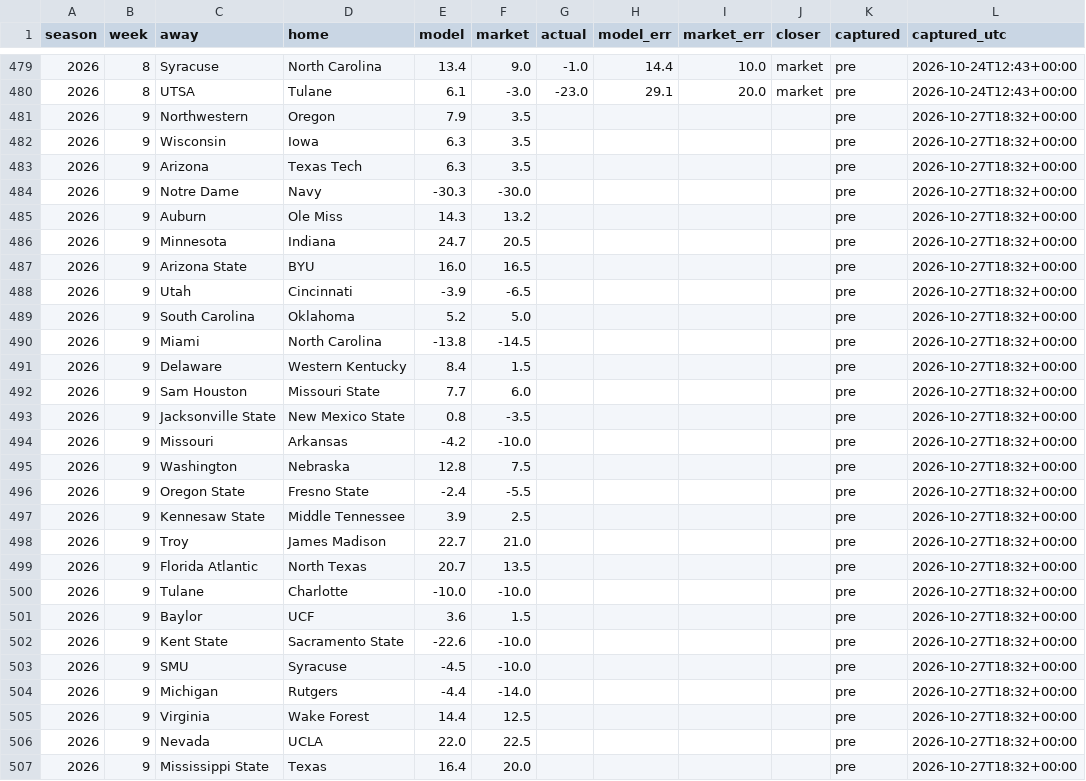
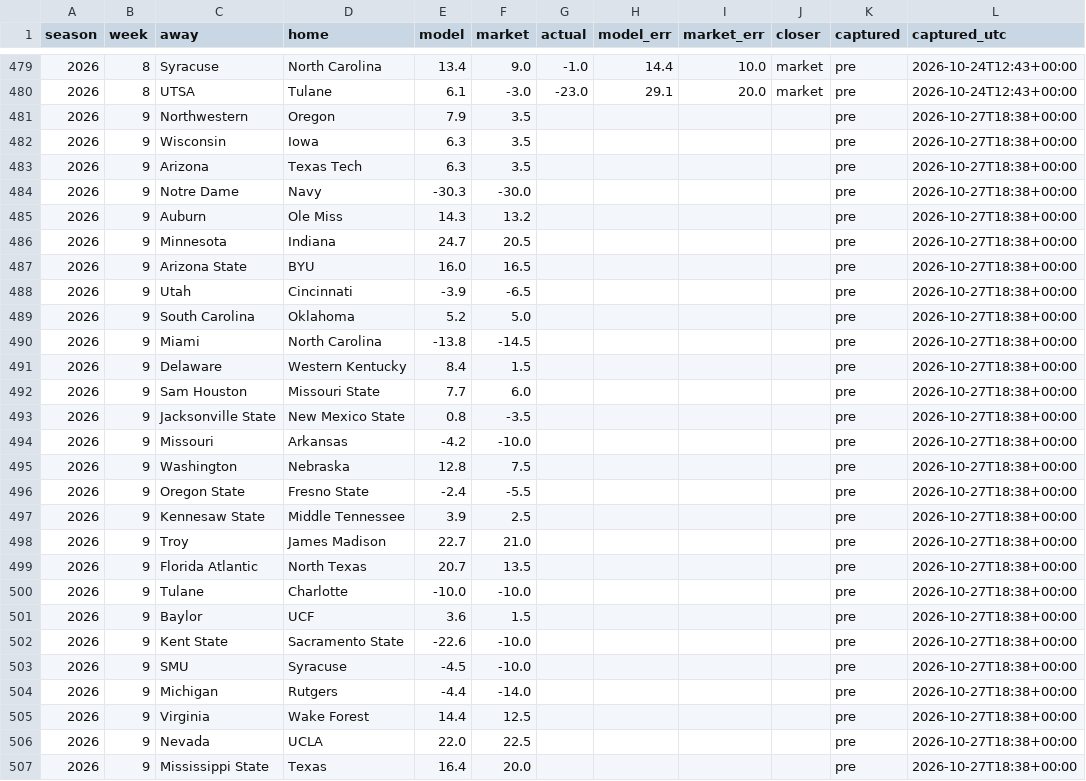
Before and after one commit to fourty2se7en/cfb-card, a CSV file: docs/ledger.csv, drawn as a sheet; only a part is shown, gaps mark what is left out; the diff covers the shown part only.

```diff
--- a/docs/ledger.csv
+++ b/docs/ledger.csv
@@ -480,28 +480,28 @@ season,week,away,home,model,market,actual,model_err,market_err,closer,captured,c
 2026,8,UTSA,Tulane,6.1,-3.0,-23.0,29.1,20.0,market,pre,2026-10-24T12:43+00:00
-2026,9,Northwestern,Oregon,7.9,3.5,,,,,pre,2026-10-27T18:32+00:00
-2026,9,Wisconsin,Iowa,6.3,3.5,,,,,pre,2026-10-27T18:32+00:00
-2026,9,Arizona,Texas Tech,6.3,3.5,,,,,pre,2026-10-27T18:32+00:00
-2026,9,Notre Dame,Navy,-30.3,-30.0,,,,,pre,2026-10-27T18:32+00:00
-2026,9,Auburn,Ole Miss,14.3,13.2,,,,,pre,2026-10-27T18:32+00:00
-2026,9,Minnesota,Indiana,24.7,20.5,,,,,pre,2026-10-27T18:32+00:00
-2026,9,Arizona State,BYU,16.0,16.5,,,,,pre,2026-10-27T18:32+00:00
-2026,9,Utah,Cincinnati,-3.9,-6.5,,,,,pre,2026-10-27T18:32+00:00
-2026,9,South Carolina,Oklahoma,5.2,5.0,,,,,pre,2026-10-27T18:32+00:00
-2026,9,Miami,North Carolina,-13.8,-14.5,,,,,pre,2026-10-27T18:32+00:00
-2026,9,Delaware,Western Kentucky,8.4,1.5,,,,,pre,2026-10-27T18:32+00:00
-2026,9,Sam Houston,Missouri State,7.7,6.0,,,,,pre,2026-10-27T18:32+00:00
-2026,9,Jacksonville State,New Mexico State,0.8,-3.5,,,,,pre,2026-10-27T18:32+00:00
-2026,9,Missouri,Arkansas,-4.2,-10.0,,,,,pre,2026-10-27T18:32+00:00
-2026,9,Washington,Nebraska,12.8,7.5,,,,,pre,2026-10-27T18:32+00:00
-2026,9,Oregon State,Fresno State,-2.4,-5.5,,,,,pre,2026-10-27T18:32+00:00
-2026,9,Kennesaw State,Middle Tennessee,3.9,2.5,,,,,pre,2026-10-27T18:32+00:00
-2026,9,Troy,James Madison,22.7,21.0,,,,,pre,2026-10-27T18:32+00:00
-2026,9,Florida Atlantic,North Texas,20.7,13.5,,,,,pre,2026-10-27T18:32+00:00
-2026,9,Tulane,Charlotte,-10.0,-10.0,,,,,pre,2026-10-27T18:32+00:00
-2026,9,Baylor,UCF,3.6,1.5,,,,,pre,2026-10-27T18:32+00:00
-2026,9,Kent State,Sacramento State,-22.6,-10.0,,,,,pre,2026-10-27T18:32+00:00
-2026,9,SMU,Syracuse,-4.5,-10.0,,,,,pre,2026-10-27T18:32+00:00
-2026,9,Michigan,Rutgers,-4.4,-14.0,,,,,pre,2026-10-27T18:32+00:00
-2026,9,Virginia,Wake Forest,14.4,12.5,,,,,pre,2026-10-27T18:32+00:00
-2026,9,Nevada,UCLA,22.0,22.5,,,,,pre,2026-10-27T18:32+00:00
-2026,9,Mississippi State,Texas,16.4,20.0,,,,,pre,2026-10-27T18:32+00:00
+2026,9,Northwestern,Oregon,7.9,3.5,,,,,pre,2026-10-27T18:38+00:00
+2026,9,Wisconsin,Iowa,6.3,3.5,,,,,pre,2026-10-27T18:38+00:00
+2026,9,Arizona,Texas Tech,6.3,3.5,,,,,pre,2026-10-27T18:38+00:00
+2026,9,Notre Dame,Navy,-30.3,-30.0,,,,,pre,2026-10-27T18:38+00:00
+2026,9,Auburn,Ole Miss,14.3,13.2,,,,,pre,2026-10-27T18:38+00:00
+2026,9,Minnesota,Indiana,24.7,20.5,,,,,pre,2026-10-27T18:38+00:00
+2026,9,Arizona State,BYU,16.0,16.5,,,,,pre,2026-10-27T18:38+00:00
+2026,9,Utah,Cincinnati,-3.9,-6.5,,,,,pre,2026-10-27T18:38+00:00
+2026,9,South Carolina,Oklahoma,5.2,5.0,,,,,pre,2026-10-27T18:38+00:00
+2026,9,Miami,North Carolina,-13.8,-14.5,,,,,pre,2026-10-27T18:38+00:00
+2026,9,Delaware,Western Kentucky,8.4,1.5,,,,,pre,2026-10-27T18:38+00:00
+2026,9,Sam Houston,Missouri State,7.7,6.0,,,,,pre,2026-10-27T18:38+00:00
+2026,9,Jacksonville State,New Mexico State,0.8,-3.5,,,,,pre,2026-10-27T18:38+00:00
+2026,9,Missouri,Arkansas,-4.2,-10.0,,,,,pre,2026-10-27T18:38+00:00
+2026,9,Washington,Nebraska,12.8,7.5,,,,,pre,2026-10-27T18:38+00:00
+2026,9,Oregon State,Fresno State,-2.4,-5.5,,,,,pre,2026-10-27T18:38+00:00
+2026,9,Kennesaw State,Middle Tennessee,3.9,2.5,,,,,pre,2026-10-27T18:38+00:00
+2026,9,Troy,James Madison,22.7,21.0,,,,,pre,2026-10-27T18:38+00:00
+2026,9,Florida Atlantic,North Texas,20.7,13.5,,,,,pre,2026-10-27T18:38+00:00
+2026,9,Tulane,Charlotte,-10.0,-10.0,,,,,pre,2026-10-27T18:38+00:00
+2026,9,Baylor,UCF,3.6,1.5,,,,,pre,2026-10-27T18:38+00:00
+2026,9,Kent State,Sacramento State,-22.6,-10.0,,,,,pre,2026-10-27T18:38+00:00
+2026,9,SMU,Syracuse,-4.5,-10.0,,,,,pre,2026-10-27T18:38+00:00
+2026,9,Michigan,Rutgers,-4.4,-14.0,,,,,pre,2026-10-27T18:38+00:00
+2026,9,Virginia,Wake Forest,14.4,12.5,,,,,pre,2026-10-27T18:38+00:00
+2026,9,Nevada,UCLA,22.0,22.5,,,,,pre,2026-10-27T18:38+00:00
+2026,9,Mississippi State,Texas,16.4,20.0,,,,,pre,2026-10-27T18:38+00:00
```
Also changed, not shown: 63 edited cells elsewhere in this file, docs/line_watch.csv, scripts/data/games.csv, 5 other files.
